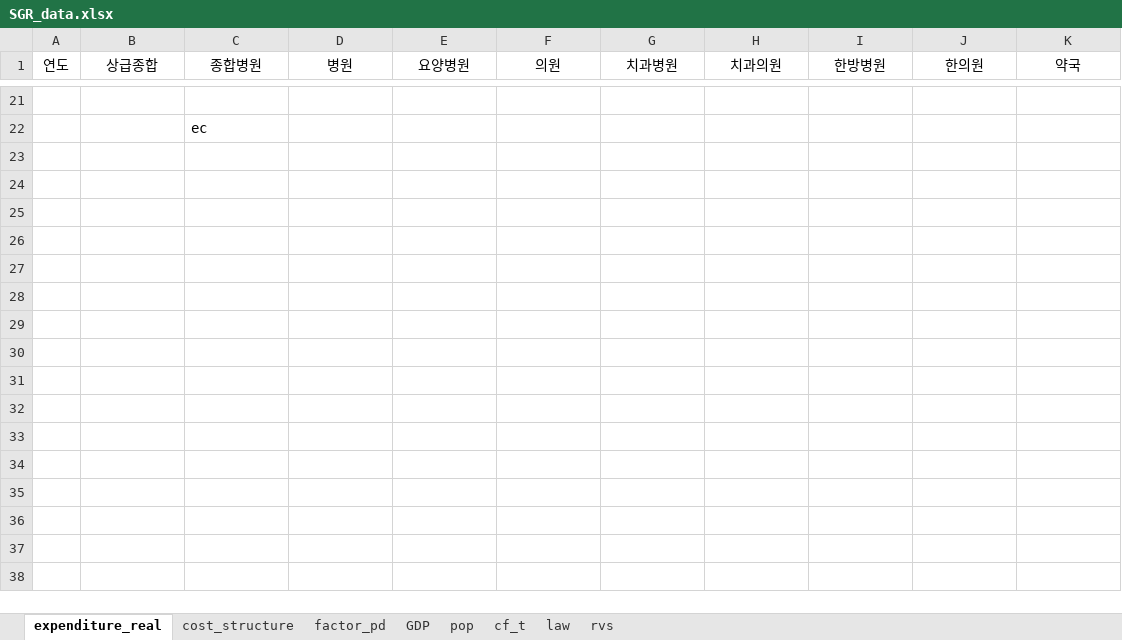
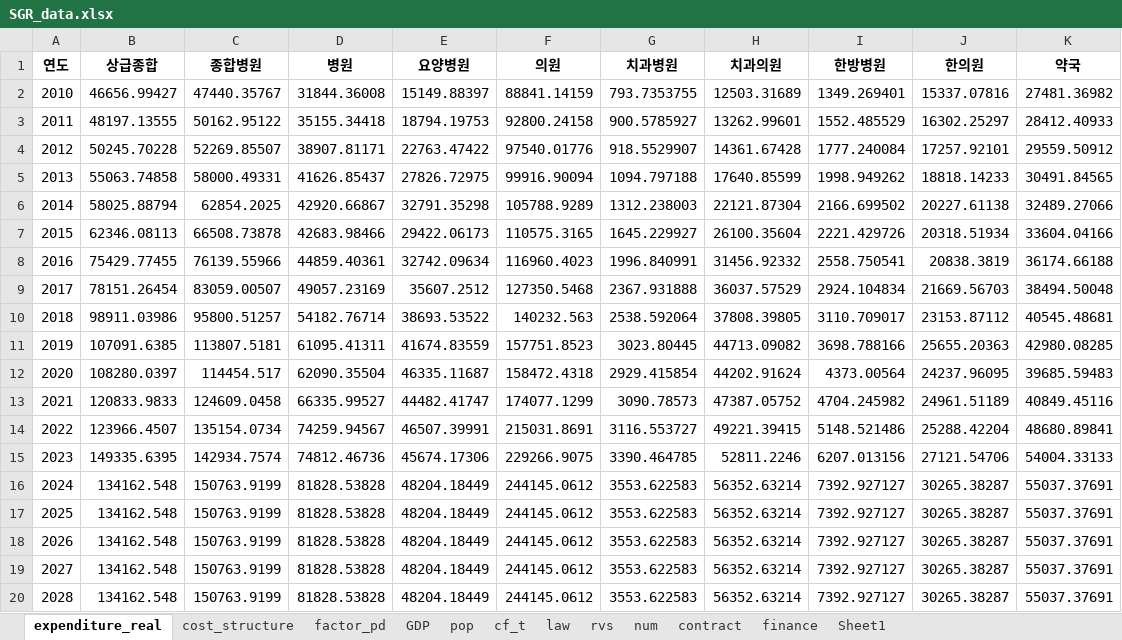
Before and after one commit to fapitta/SGR_v2_FIRE, an Excel workbook: SGR_data.xlsx, sheet expenditure_real, drawn as a sheet; only a part is shown, gaps mark what is left out; values as stored, in another font and other column widths than the file's, no borders; removed rows and columns are numbered as before the commit, all else as after; the diff covers the shown part only; the diff names each change by its address in the sheet, - before the commit and + after, or states it on an @@ line.

```diff
--- a/SGR_data.xlsx (sheet expenditure_real)
+++ b/SGR_data.xlsx (sheet expenditure_real)
+sheet tab: num
+sheet tab: contract
+sheet tab: finance
+sheet tab: Sheet1
-A1:K1 bold: off
+A1:K1 bold: on
-row 2: (empty)
+row 2: 2010 | 46656.99427 | 47440.35767 | 31844.36008 | 15149.88397 | 88841.14159 | 793.7353755 | 12503.31689 | 1349.269401 | 15337.07816 | 27481.36982
-row 22:  |  | ec
+row 3: 2011 | 48197.13555 | 50162.95122 | 35155.34418 | 18794.19753 | 92800.24158 | 900.5785927 | 13262.99601 | 1552.485529 | 16302.25297 | 28412.40933
+row 4: 2012 | 50245.70228 | 52269.85507 | 38907.81171 | 22763.47422 | 97540.01776 | 918.5529907 | 14361.67428 | 1777.240084 | 17257.92101 | 29559.50912
+row 5: 2013 | 55063.74858 | 58000.49331 | 41626.85437 | 27826.72975 | 99916.90094 | 1094.797188 | 17640.85599 | 1998.949262 | 18818.14233 | 30491.84565
+row 6: 2014 | 58025.88794 | 62854.2025 | 42920.66867 | 32791.35298 | 105788.9289 | 1312.238003 | 22121.87304 | 2166.699502 | 20227.61138 | 32489.27066
+row 7: 2015 | 62346.08113 | 66508.73878 | 42683.98466 | 29422.06173 | 110575.3165 | 1645.229927 | 26100.35604 | 2221.429726 | 20318.51934 | 33604.04166
+row 8: 2016 | 75429.77455 | 76139.55966 | 44859.40361 | 32742.09634 | 116960.4023 | 1996.840991 | 31456.92332 | 2558.750541 | 20838.3819 | 36174.66188
+row 9: 2017 | 78151.26454 | 83059.00507 | 49057.23169 | 35607.2512 | 127350.5468 | 2367.931888 | 36037.57529 | 2924.104834 | 21669.56703 | 38494.50048
+row 10: 2018 | 98911.03986 | 95800.51257 | 54182.76714 | 38693.53522 | 140232.563 | 2538.592064 | 37808.39805 | 3110.709017 | 23153.87112 | 40545.48681
+row 11: 2019 | 107091.6385 | 113807.5181 | 61095.41311 | 41674.83559 | 157751.8523 | 3023.80445 | 44713.09082 | 3698.788166 | 25655.20363 | 42980.08285
+row 12: 2020 | 108280.0397 | 114454.517 | 62090.35504 | 46335.11687 | 158472.4318 | 2929.415854 | 44202.91624 | 4373.00564 | 24237.96095 | 39685.59483
+row 13: 2021 | 120833.9833 | 124609.0458 | 66335.99527 | 44482.41747 | 174077.1299 | 3090.78573 | 47387.05752 | 4704.245982 | 24961.51189 | 40849.45116
+row 14: 2022 | 123966.4507 | 135154.0734 | 74259.94567 | 46507.39991 | 215031.8691 | 3116.553727 | 49221.39415 | 5148.521486 | 25288.42204 | 48680.89841
+row 15: 2023 | 149335.6395 | 142934.7574 | 74812.46736 | 45674.17306 | 229266.9075 | 3390.464785 | 52811.2246 | 6207.013156 | 27121.54706 | 54004.33133
+row 16: 2024 | 134162.548 | 150763.9199 | 81828.53828 | 48204.18449 | 244145.0612 | 3553.622583 | 56352.63214 | 7392.927127 | 30265.38287 | 55037.37691
+row 17: 2025 | 134162.548 | 150763.9199 | 81828.53828 | 48204.18449 | 244145.0612 | 3553.622583 | 56352.63214 | 7392.927127 | 30265.38287 | 55037.37691
+row 18: 2026 | 134162.548 | 150763.9199 | 81828.53828 | 48204.18449 | 244145.0612 | 3553.622583 | 56352.63214 | 7392.927127 | 30265.38287 | 55037.37691
+row 19: 2027 | 134162.548 | 150763.9199 | 81828.53828 | 48204.18449 | 244145.0612 | 3553.622583 | 56352.63214 | 7392.927127 | 30265.38287 | 55037.37691
+row 20: 2028 | 134162.548 | 150763.9199 | 81828.53828 | 48204.18449 | 244145.0612 | 3553.622583 | 56352.63214 | 7392.927127 | 30265.38287 | 55037.37691
```
Also changed, not shown: 19 removed rows elsewhere in this sheet, sheet rvs, sheet GDP, sheet factor_pd, sheet law, sheet pop, sheet cost_structure, 1 more sheet, 43 other files.
